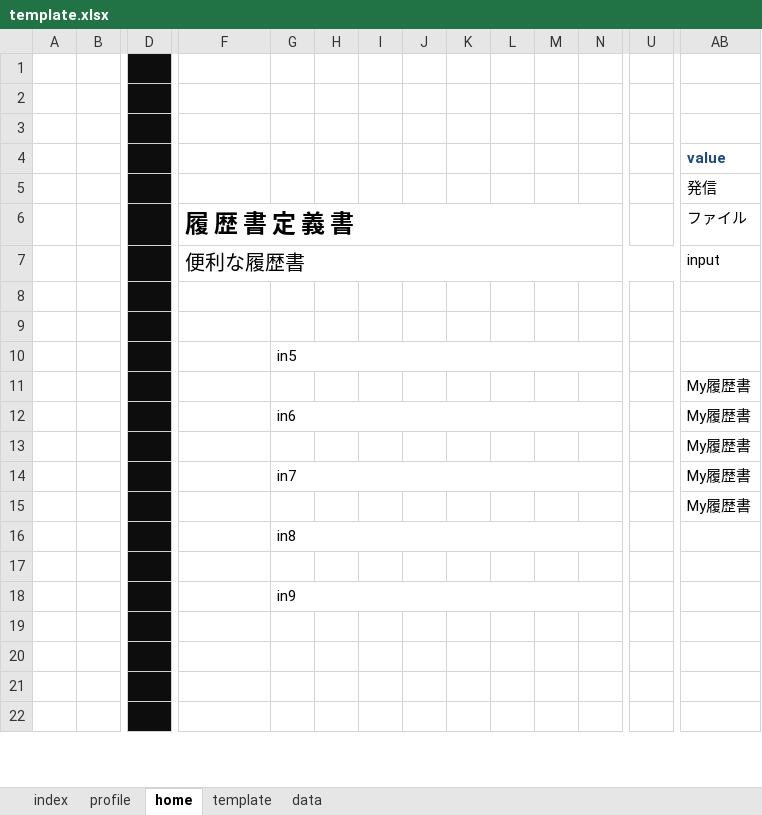
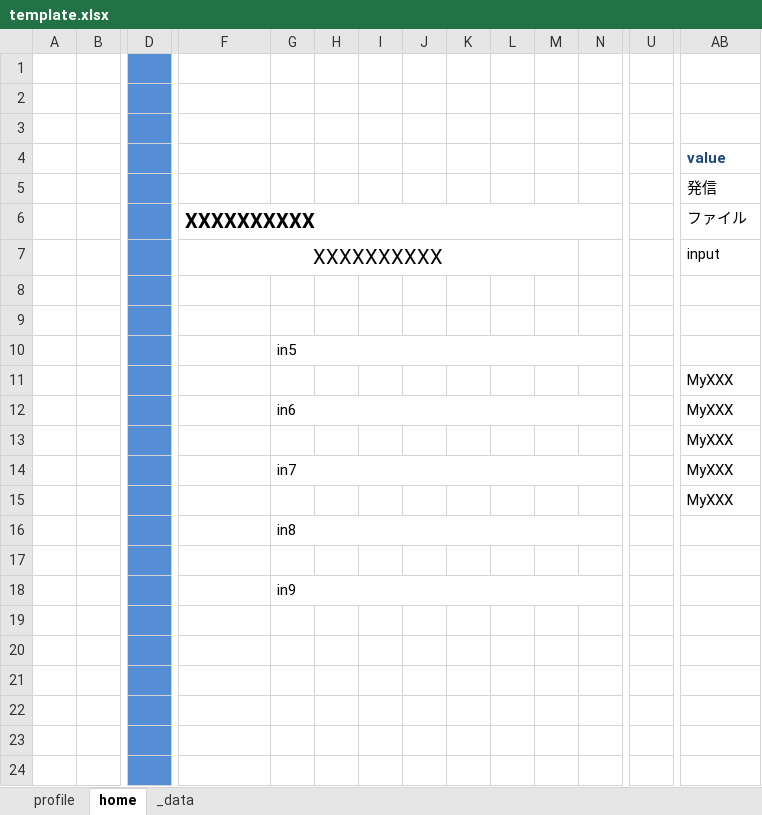
Before and after one commit to shouaya/minipage, an Excel workbook: template.xlsx, sheet home, drawn as a sheet; only a part is shown, gaps mark what is left out; values as stored, in another font and other column widths than the file's, no borders; removed rows and columns are numbered as before the commit, all else as after; rows hold the shown columns only; the diff covers the shown part only; the diff names each change by its address in the sheet, - before the commit and + after, or states it on an @@ line.

```diff
--- a/template.xlsx (sheet home)
+++ b/template.xlsx (sheet home)
-sheet tab: data
+sheet tab: _data
-sheet tab: index
-sheet tab: template
-D1:D22 fill: #0D0D0D
+D1:D22 fill: #558ED5
-F6: 履 歴 書 定 義 書
+F6: XXXXXXXXXX
@@ F6 text size: smaller @@
-F7: 便利な履歴書
+F7: XXXXXXXXXX
-F7 alignment: left
+F7 alignment: center
-F7:U7 merged
+F7:M7 merged
-AB11:AB15 (value): My履歴書
+AB11:AB15 (value): MyXXX
+row 23: (empty)
+row 24: (empty)
```
Also changed, not shown: 8 added rows, 1 edited cell, cell formats and merged cells elsewhere in this sheet, sheet profile, 8 other files.
